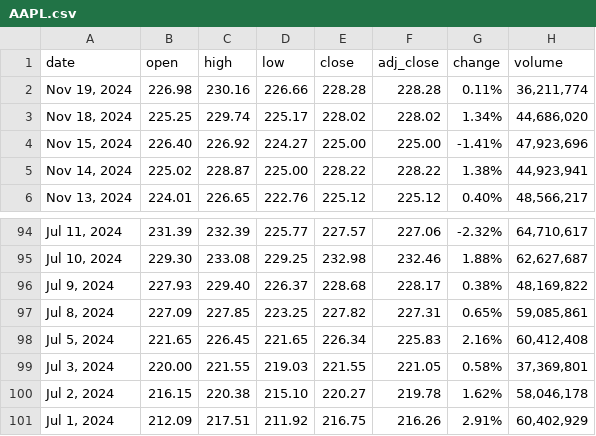
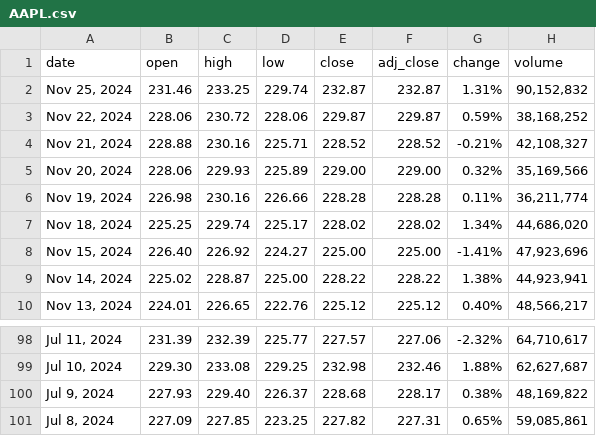
Before and after one commit to arabind-meher/DSCI-511-Stock-Scraper, a CSV file: data/historical_data/AAPL.csv (was data/stock_history/AAPL.csv), drawn as a sheet; only a part is shown, gaps mark what is left out.

```diff
--- a/data/stock_history/AAPL.csv
+++ b/data/historical_data/AAPL.csv
@@ -1,2 +1,6 @@
 date,open,high,low,close,adj_close,change,volume
+"Nov 25, 2024",231.46,233.25,229.74,232.87,232.87,1.31%,"90,152,832"
+"Nov 22, 2024",228.06,230.72,228.06,229.87,229.87,0.59%,"38,168,252"
+"Nov 21, 2024",228.88,230.16,225.71,228.52,228.52,-0.21%,"42,108,327"
+"Nov 20, 2024",228.06,229.93,225.89,229.00,229.00,0.32%,"35,169,566"
 "Nov 19, 2024",226.98,230.16,226.66,228.28,228.28,0.11%,"36,211,774"
@@ -97,5 +101 @@ date,open,high,low,close,adj_close,change,volume
 "Jul 8, 2024",227.09,227.85,223.25,227.82,227.31,0.65%,"59,085,861"
-"Jul 5, 2024",221.65,226.45,221.65,226.34,225.83,2.16%,"60,412,408"
-"Jul 3, 2024",220.00,221.55,219.03,221.55,221.05,0.58%,"37,369,801"
-"Jul 2, 2024",216.15,220.38,215.10,220.27,219.78,1.62%,"58,046,178"
-"Jul 1, 2024",212.09,217.51,211.92,216.75,216.26,2.91%,"60,402,929"
```
Also changed, not shown: data/historical_data/AMZN.csv, data/historical_data/GOOG.csv, 55 other files.
